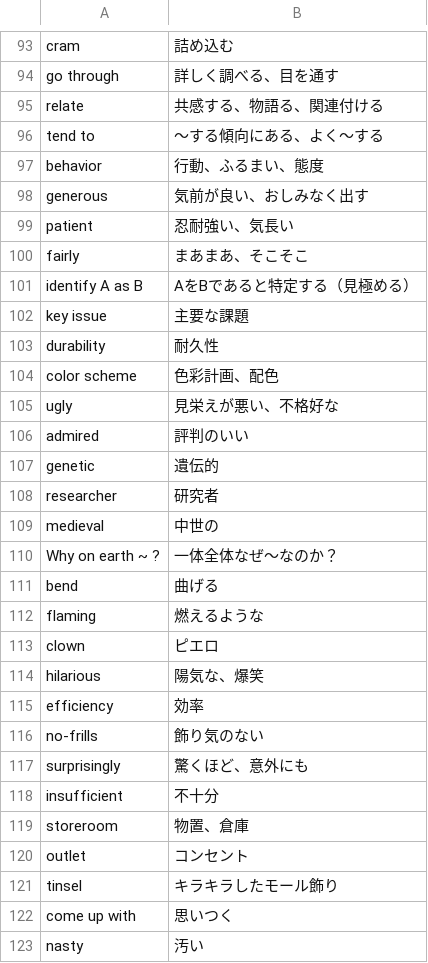
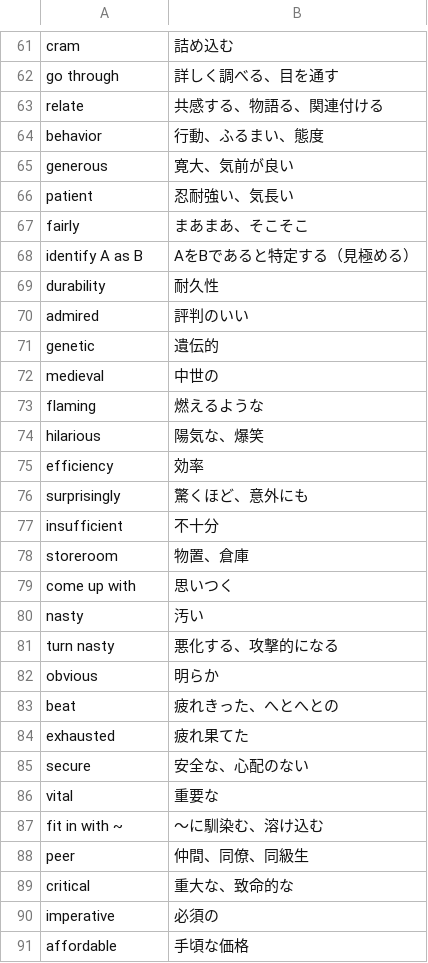
Before and after one commit to reichii2525/my-english-quiz, a CSV file: 英単語 - シート1.csv, drawn as a sheet; only a part is shown, gaps mark what is left out; the shorter side is filled out with more unchanged rows; the diff covers the shown part only.

```diff
--- a/英単語 - シート1.csv
+++ b/英単語 - シート1.csv
@@ -96,5 +63,4 @@ go through,詳しく調べる、目を通す
 relate,共感する、物語る、関連付ける
-tend to,～する傾向にある、よく～する
 behavior,行動、ふるまい、態度
-generous,気前が良い、おしみなく出す
+generous,寛大、気前が良い
 patient,忍耐強い、気長い
@@ -102,17 +68,9 @@ fairly,まあまあ、そこそこ
 identify A as B,AをBであると特定する（見極める）
-key issue,主要な課題
 durability,耐久性
-color scheme,色彩計画、配色
-ugly,見栄えが悪い、不格好な
 admired,評判のいい
 genetic,遺伝的
-researcher,研究者
 medieval,中世の
-Why on earth ~ ?,一体全体なぜ〜なのか？
-bend,曲げる
 flaming,燃えるような
-clown,ピエロ
 hilarious,陽気な、爆笑
 efficiency,効率
-no-frills,飾り気のない
 surprisingly,驚くほど、意外にも
@@ -120,4 +78,2 @@ insufficient,不十分
 storeroom,物置、倉庫
-outlet,コンセント
-tinsel,キラキラしたモール飾り
 come up with,思いつく
```
Also changed, not shown: 50 added rows and 34 removed rows elsewhere in this file.
